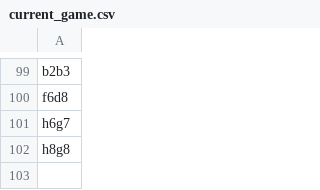
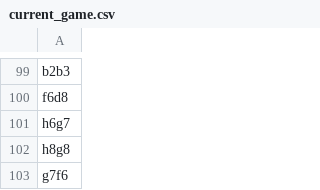
Before and after one commit to TomCasavant/latex-chess, a CSV file: games/current_game.csv, drawn as a sheet; only a part is shown, gaps mark what is left out; the diff names each change by its address in the sheet, - before the commit and + after, or states it on an @@ line.

```diff
--- a/games/current_game.csv
+++ b/games/current_game.csv
+row 103: g7f6
```
